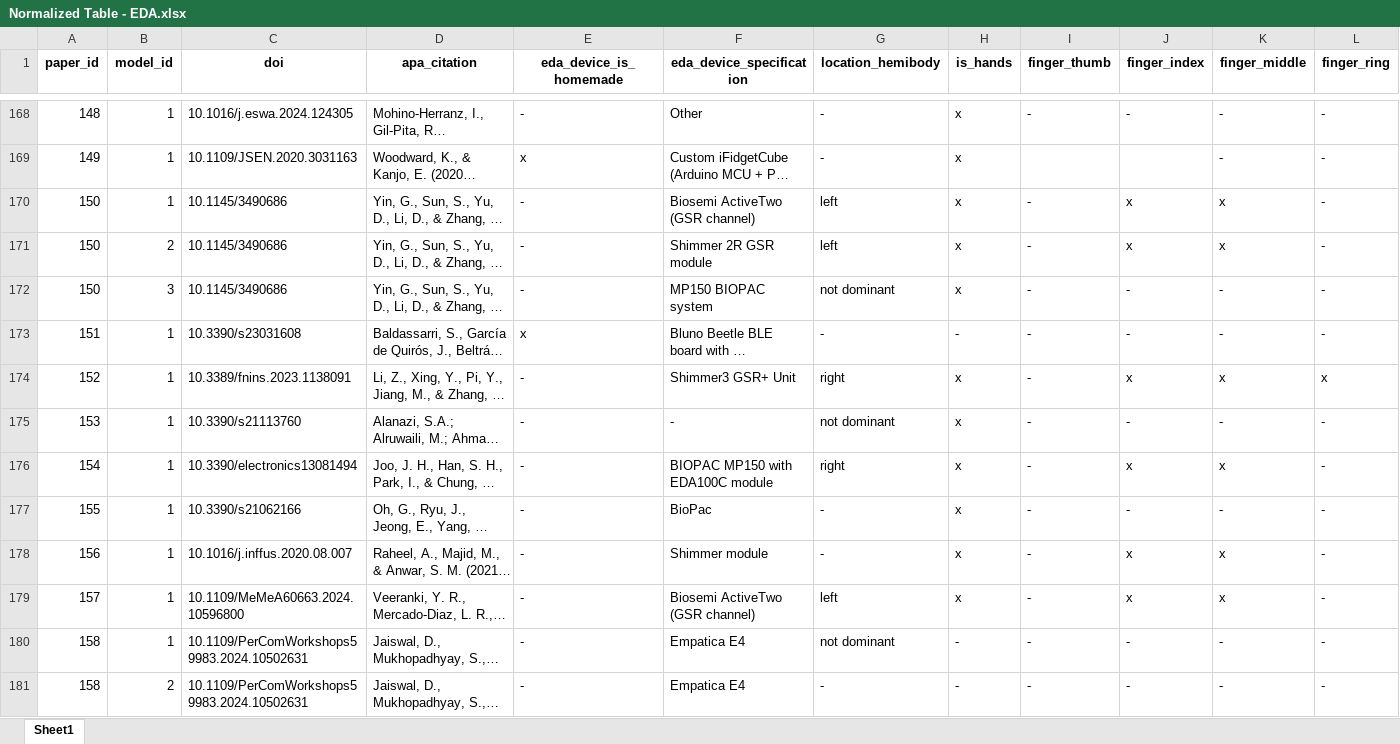
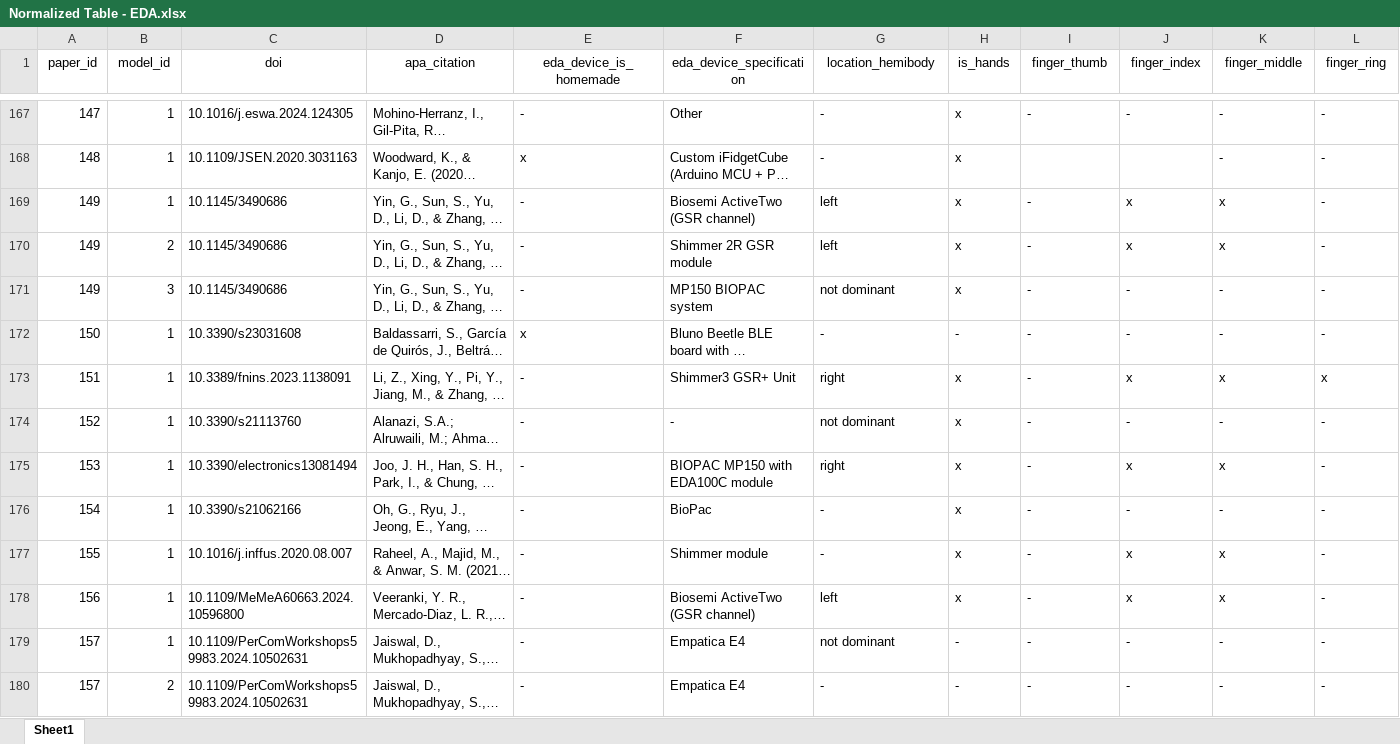
Before and after one commit to tomdamelio/review-emotion-recognition-eda, an Excel workbook: data/cleaned/Normalized Table - EDA.xlsx, sheet Sheet1, drawn as a sheet; only a part is shown, gaps mark what is left out; long unchanged cells end in …; values as stored, in another font and other column widths than the file's, no borders; charts and pictures not drawn; addresses are those after the commit; the diff covers the shown part only; the diff names each change by its address in the sheet, - before the commit and + after, or states it on an @@ line.

```diff
--- a/data/cleaned/Normalized Table - EDA.xlsx (sheet Sheet1)
+++ b/data/cleaned/Normalized Table - EDA.xlsx (sheet Sheet1)
-A1:L1 bold: on
+A1:L1 bold: off
-A167 (paper_id): 148
+A167 (paper_id): 147
-A168 (paper_id): 149
+A168 (paper_id): 148
-A169:A171 (paper_id): 150
+A169:A171 (paper_id): 149
-A172 (paper_id): 151
+A172 (paper_id): 150
-A173 (paper_id): 152
+A173 (paper_id): 151
-A174 (paper_id): 153
+A174 (paper_id): 152
-A175 (paper_id): 154
+A175 (paper_id): 153
-A176 (paper_id): 155
+A176 (paper_id): 154
-A177 (paper_id): 156
+A177 (paper_id): 155
-A178 (paper_id): 157
+A178 (paper_id): 156
-A179:A180 (paper_id): 158
+A179:A180 (paper_id): 157
```
Also changed, not shown: 1 removed row, 58 edited cells and cell formats elsewhere in this sheet, charts or pictures, data/cleaned/Normalized Table - Data type.xlsx, data/cleaned/Normalized Table - Emotion elicitation techniques.xlsx, 4 other files.
